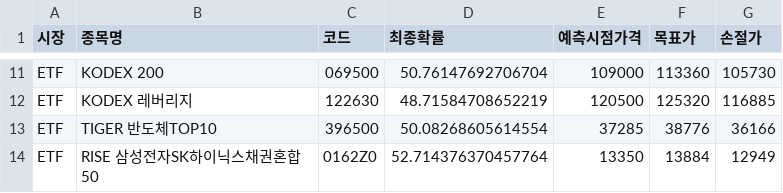
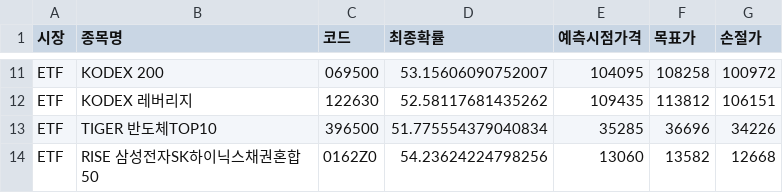
Before and after one commit to bong93/ai_stock_advisor_master, a CSV file: etf_scanner_result.csv, drawn as a sheet; only a part is shown, gaps mark what is left out; the diff covers the shown part only; the diff names each change by its address in the sheet, - before the commit and + after, or states it on an @@ line.

```diff
--- a/etf_scanner_result.csv
+++ b/etf_scanner_result.csv
-D11 (최종확률): 50.76147692706704
+D11 (최종확률): 53.15606090752007
-E11 (예측시점가격): 109000
+E11 (예측시점가격): 104095
-F11 (목표가): 113360
+F11 (목표가): 108258
-G11 (손절가): 105730
+G11 (손절가): 100972
-D12 (최종확률): 48.71584708652219
+D12 (최종확률): 52.58117681435262
-E12 (예측시점가격): 120500
+E12 (예측시점가격): 109435
-F12 (목표가): 125320
+F12 (목표가): 113812
-G12 (손절가): 116885
+G12 (손절가): 106151
-D13 (최종확률): 50.08268605614554
+D13 (최종확률): 51.775554379040834
-E13 (예측시점가격): 37285
+E13 (예측시점가격): 35285
-F13 (목표가): 38776
+F13 (목표가): 36696
-G13 (손절가): 36166
+G13 (손절가): 34226
-D14 (최종확률): 52.714376370457764
+D14 (최종확률): 54.23624224798256
-E14 (예측시점가격): 13350
+E14 (예측시점가격): 13060
-F14 (목표가): 13884
+F14 (목표가): 13582
-G14 (손절가): 12949
+G14 (손절가): 12668
```
Also changed, not shown: 3 added rows, 3 removed rows and 24 edited cells elsewhere in this file, morning_scan_result.csv.
